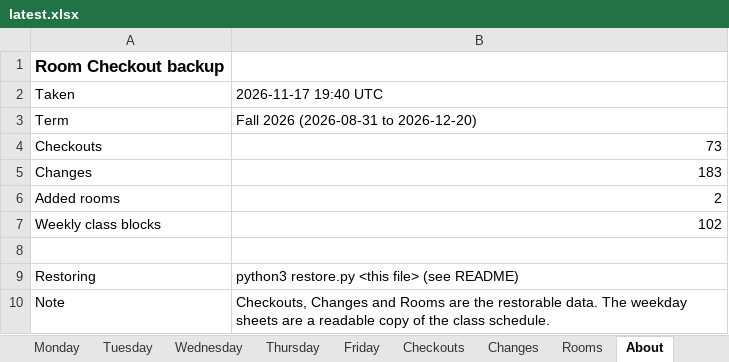
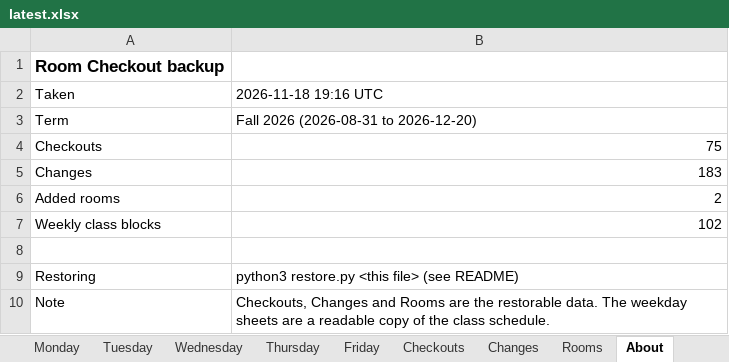
Before and after one commit to Cusco-and-Karma/LAPC-Music-Room-Checkout, an Excel workbook: backups/latest.xlsx, sheet About, drawn as a sheet; values as stored, in another font and other column widths than the file's, no borders; the diff names each change by its address in the sheet, - before the commit and + after, or states it on an @@ line.

```diff
--- a/backups/latest.xlsx (sheet About)
+++ b/backups/latest.xlsx (sheet About)
-B2: 2026-11-17 19:40 UTC
+B2: 2026-11-18 19:16 UTC
-B4: 73
+B4: 75
```
Also changed, not shown: sheet Checkouts, 2 other files.
